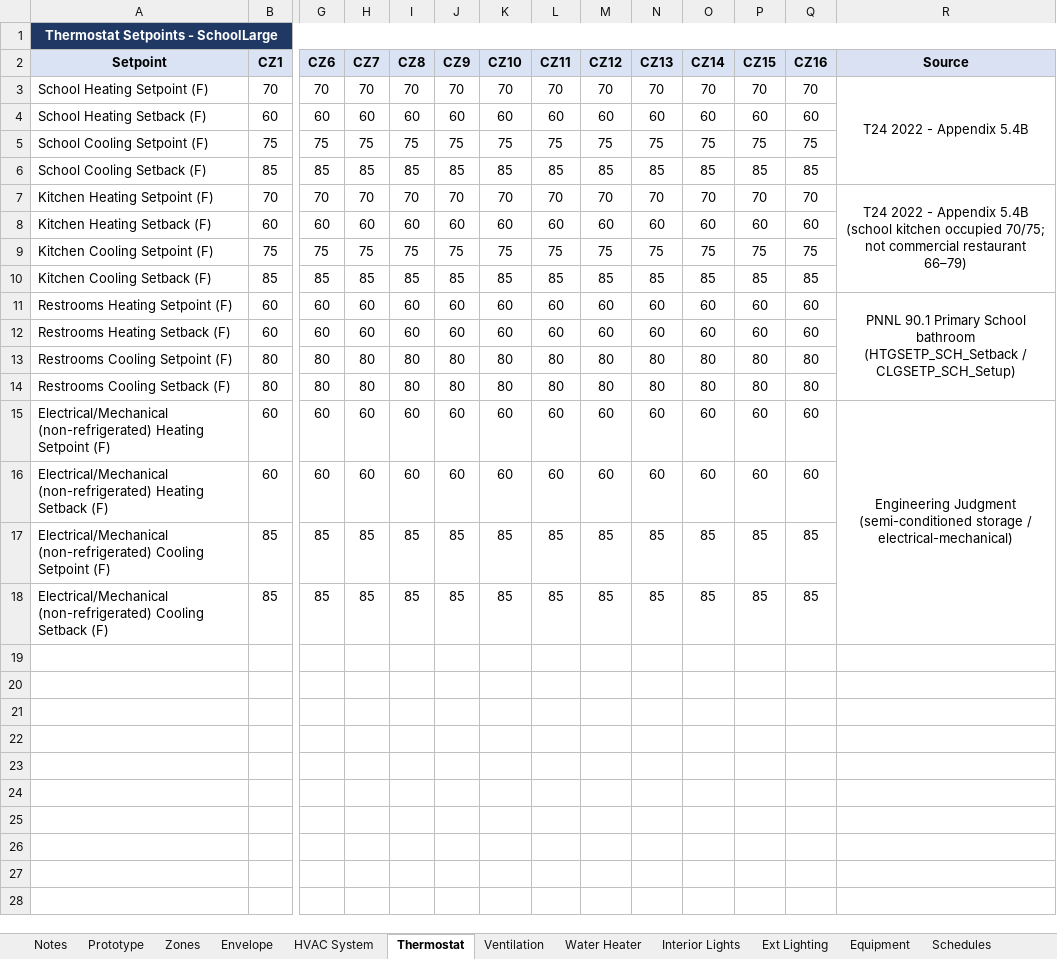
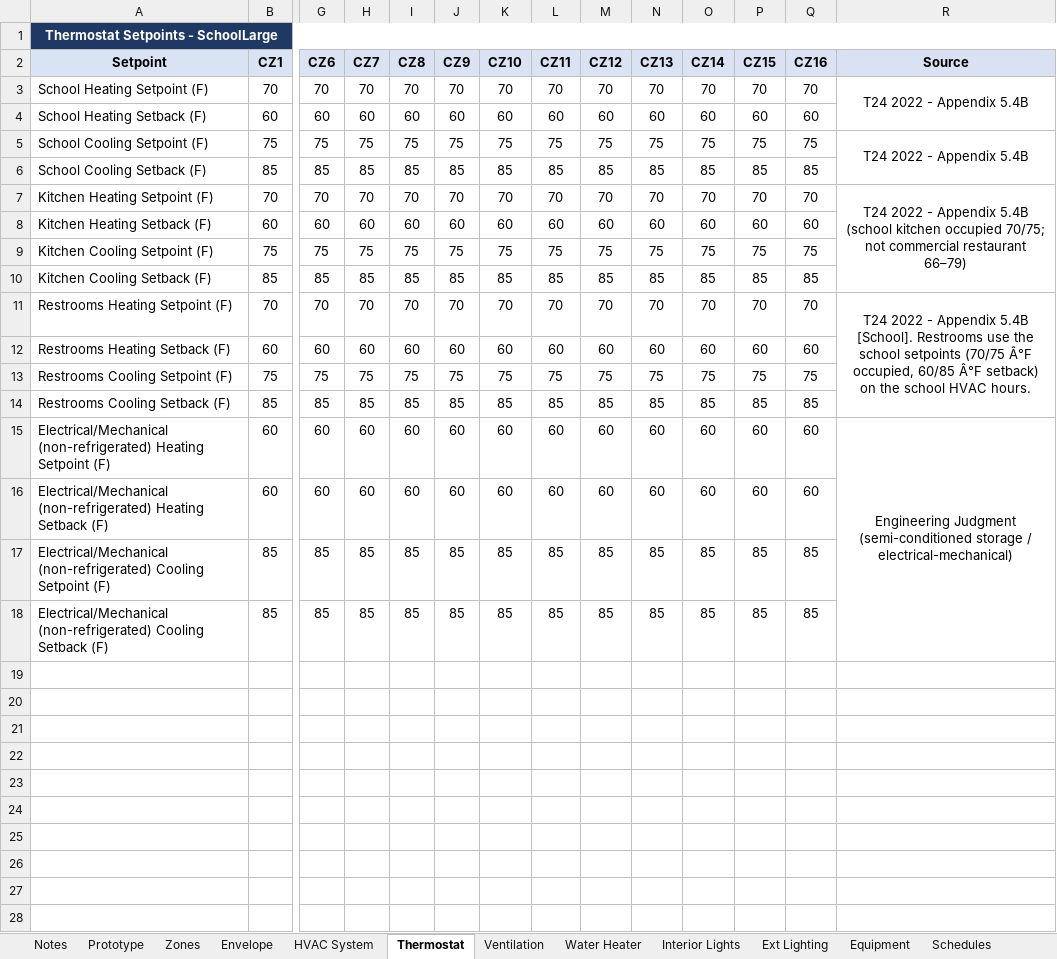
Before and after one commit to NOR-Codes-Stds/CalBEM-Prototypes, an Excel workbook: Specifications/Nonresidential/v2.0/SchoolLarge_Prototype_Scorecard.xlsx, sheet Thermostat, drawn as a sheet; only a part is shown, gaps mark what is left out; values as stored, in another font and other column widths than the file's, no borders; removed rows and columns are numbered as before the commit, all else as after; rows hold the shown columns only; the diff covers the shown part only; the diff names each change by its address in the sheet, - before the commit and + after, or states it on an @@ line.

```diff
--- a/Specifications/Nonresidential/v2.0/SchoolLarge_Prototype_Scorecard.xlsx (sheet Thermostat)
+++ b/Specifications/Nonresidential/v2.0/SchoolLarge_Prototype_Scorecard.xlsx (sheet Thermostat)
-R3:R6 merged
+R3:R4 merged
-R5 (Source): (empty)
+R5 (Source): T24 2022 - Appendix 5.4B
+R5:R6 merged
-row 11: Restrooms Heating Setpoint (F) | 60 | 60 | 60 | 60 | 60 | 60 | 60 | 60 | 60 | 60 | 60 | 60 | PNNL 90.1 Primary School bathroom (HTGSETP_SCH_Setback / CLGSETP_SCH_Setup)
+row 11: Restrooms Heating Setpoint (F) | 70 | 70 | 70 | 70 | 70 | 70 | 70 | 70 | 70 | 70 | 70 | 70 | T24 2022 - Appendix 5.4B [School]. Restrooms use the school setpoints (70/75 Â°F occupied, 60/85 Â°F setback) on the school HVAC hours.
-row 13: Restrooms Cooling Setpoint (F) | 80 | 80 | 80 | 80 | 80 | 80 | 80 | 80 | 80 | 80 | 80 | 80
-row 14: Restrooms Cooling Setback (F) | 80 | 80 | 80 | 80 | 80 | 80 | 80 | 80 | 80 | 80 | 80 | 80
+row 13: Restrooms Cooling Setpoint (F) | 75 | 75 | 75 | 75 | 75 | 75 | 75 | 75 | 75 | 75 | 75 | 75
+row 14: Restrooms Cooling Setback (F) | 85 | 85 | 85 | 85 | 85 | 85 | 85 | 85 | 85 | 85 | 85 | 85
+row 19: (empty)
+row 20: (empty)
+row 21: (empty)
+row 22: (empty)
+row 23: (empty)
+row 24: (empty)
+row 25: (empty)
+row 26: (empty)
+row 27: (empty)
+row 28: (empty)
```
Also changed, not shown: 130 added rows elsewhere in this sheet, sheet Schedules, sheet Envelope, sheet Ventilation, sheet Zones, sheet Interior Lights, sheet HVAC System, 1 more sheet, other sheet tabs, formulas that keep their value, hidden cells, charts or pictures, Specifications/Nonresidential/v2.0/OfficeSmall_Prototype_Scorecard.xlsx, Specifications/Nonresidential/v2.0/RetailMedium_Prototype_Scorecard.xlsx, 19 other files.
